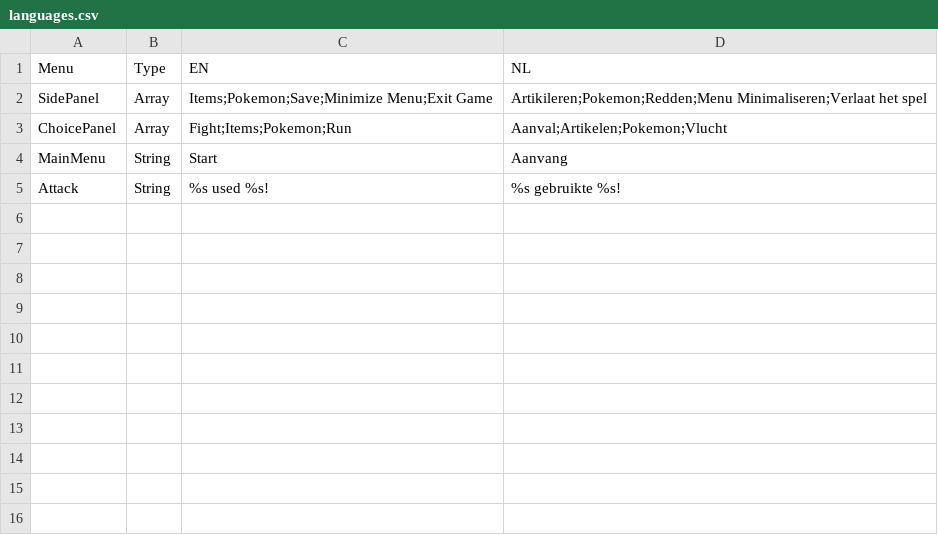
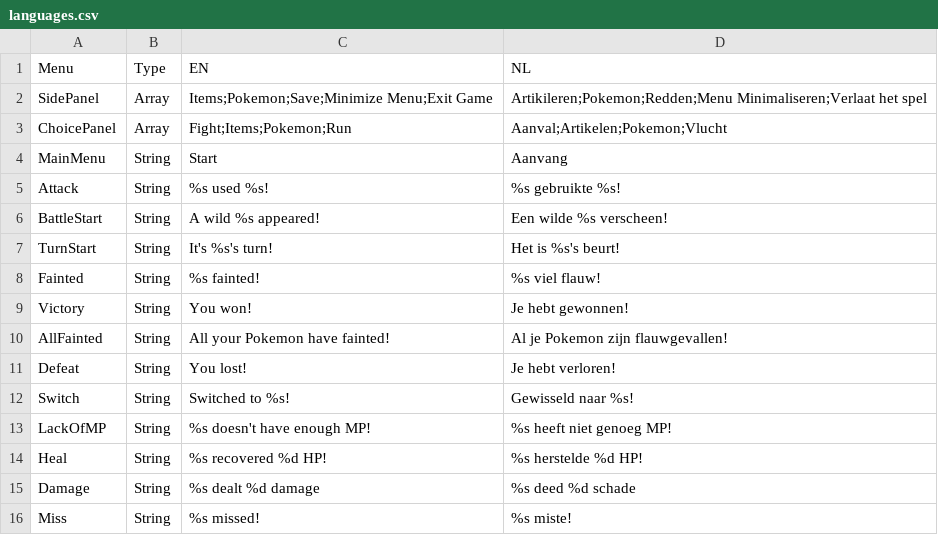
Before and after one commit to Jazhyc/OOP-Project-2023, a CSV file: src/main/resources/languages.csv, drawn as a sheet.

Commit message:
Add multi language support to battle notification

```diff
--- a/src/main/resources/languages.csv
+++ b/src/main/resources/languages.csv
@@ -5 +5,12 @@ MainMenu,String,Start,Aanvang
 Attack,String,%s used %s!,%s gebruikte %s!
+BattleStart,String,A wild %s appeared!,Een wilde %s verscheen!
+TurnStart,String,It's %s's turn!,Het is %s's beurt!
+Fainted,String,%s fainted!,%s viel flauw!
+Victory,String,You won!,Je hebt gewonnen!
+AllFainted,String,All your Pokemon have fainted!,Al je Pokemon zijn flauwgevallen!
+Defeat,String,You lost!,Je hebt verloren!
+Switch,String,Switched to %s!,Gewisseld naar %s!
+LackOfMP,String,%s doesn't have enough MP!,%s heeft niet genoeg MP!
+Heal,String,%s recovered %d HP!,%s herstelde %d HP!
+Damage,String,%s dealt %d damage,%s deed %d schade
+Miss,String,%s missed!,%s miste!
```
Also changed, not shown: 1 other file.
